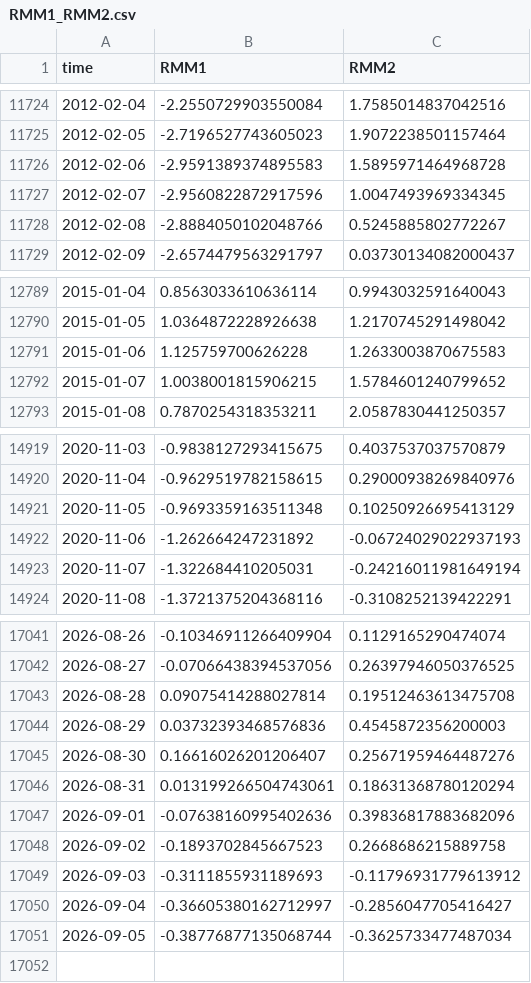
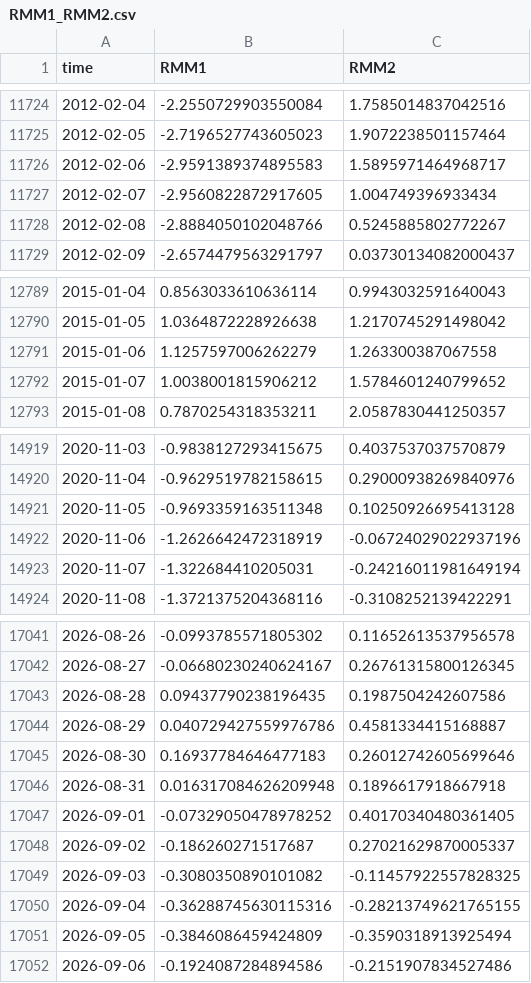
Before and after one commit to geovanecarlos/APP-INDEX, a CSV file: dataset/RMM1_RMM2.csv, drawn as a sheet; only a part is shown, gaps mark what is left out; the diff covers the shown part only.

```diff
--- a/dataset/RMM1_RMM2.csv
+++ b/dataset/RMM1_RMM2.csv
@@ -11725,4 +11725,4 @@ time,RMM1,RMM2
 2012-02-05,-2.7196527743605023,1.9072238501157464
-2012-02-06,-2.9591389374895583,1.5895971464968728
-2012-02-07,-2.9560822872917596,1.0047493969334345
+2012-02-06,-2.9591389374895583,1.5895971464968717
+2012-02-07,-2.9560822872917605,1.004749396933434
 2012-02-08,-2.8884050102048766,0.5245885802772267
@@ -12790,4 +12790,4 @@ time,RMM1,RMM2
 2015-01-05,1.0364872228926638,1.2170745291498042
-2015-01-06,1.125759700626228,1.2633003870675583
-2015-01-07,1.0038001815906215,1.5784601240799652
+2015-01-06,1.1257597006262279,1.263300387067558
+2015-01-07,1.0038001815906212,1.5784601240799652
 2015-01-08,0.7870254318353211,2.0587830441250357
@@ -14920,4 +14920,4 @@ time,RMM1,RMM2
 2020-11-04,-0.9629519782158615,0.29000938269840976
-2020-11-05,-0.9693359163511348,0.10250926695413129
-2020-11-06,-1.262664247231892,-0.06724029022937193
+2020-11-05,-0.9693359163511348,0.10250926695413128
+2020-11-06,-1.2626642472318919,-0.06724029022937196
 2020-11-07,-1.322684410205031,-0.24216011981649194
@@ -17041,11 +17041,12 @@ time,RMM1,RMM2
-2026-08-26,-0.10346911266409904,0.1129165290474074
-2026-08-27,-0.07066438394537056,0.26397946050376525
-2026-08-28,0.09075414288027814,0.19512463613475708
-2026-08-29,0.03732393468576836,0.4545872356200003
-2026-08-30,0.16616026201206407,0.25671959464487276
-2026-08-31,0.013199266504743061,0.18631368780120294
-2026-09-01,-0.07638160995402636,0.39836817883682096
-2026-09-02,-0.1893702845667523,0.2668686215889758
-2026-09-03,-0.3111855931189693,-0.11796931779613912
-2026-09-04,-0.36605380162712997,-0.2856047705416427
-2026-09-05,-0.38776877135068744,-0.3625733477487034
+2026-08-26,-0.0993785571805302,0.11652613537956578
+2026-08-27,-0.06680230240624167,0.26761315800126345
+2026-08-28,0.09437790238196435,0.1987504242607586
+2026-08-29,0.040729427559976786,0.4581334415168887
+2026-08-30,0.16937784646477183,0.26012742605699646
+2026-08-31,0.016317084626209948,0.1896617918667918
+2026-09-01,-0.07329050478978252,0.40170340480361405
+2026-09-02,-0.186260271517687,0.27021629870005337
+2026-09-03,-0.3080350890101082,-0.11457922557828325
+2026-09-04,-0.36288745630115316,-0.28213749621765155
+2026-09-05,-0.3846086459424809,-0.3590318913925494
+2026-09-06,-0.1924087284894586,-0.2151907834527486
```
Also changed, not shown: 99 edited cells elsewhere in this file, 2 other files.
